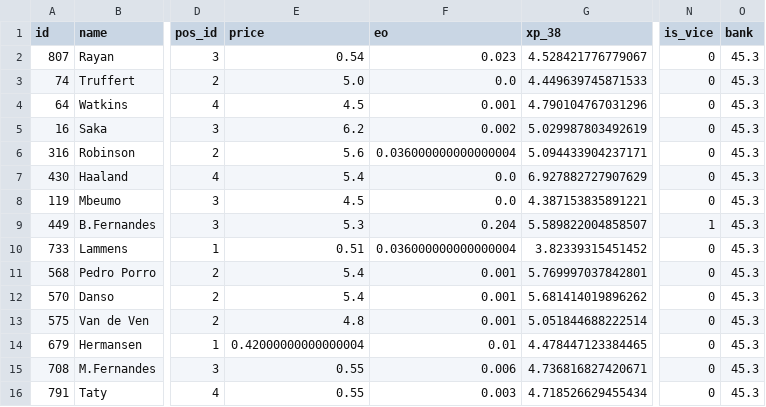
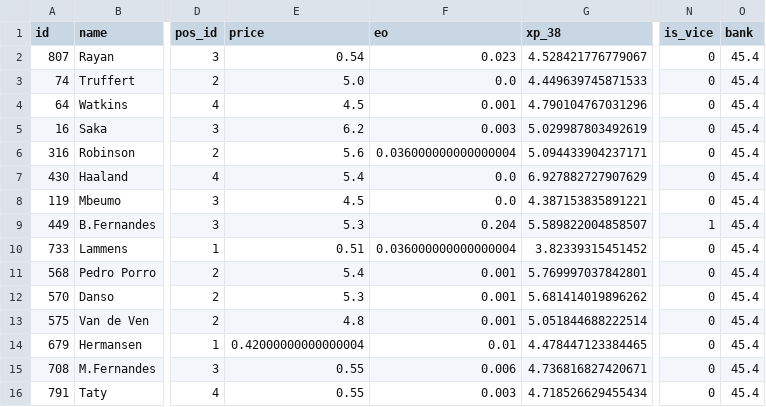
Before and after one commit to quocanhdayyy/footballmanager, a CSV file: data/processed/squad_snapshot.csv, drawn as a sheet; only a part is shown, gaps mark what is left out; the diff names each change by its address in the sheet, - before the commit and + after, or states it on an @@ line.

```diff
--- a/data/processed/squad_snapshot.csv
+++ b/data/processed/squad_snapshot.csv
-O2:O16 (bank): 45.3
+O2:O16 (bank): 45.4
-F5 (eo): 0.002
+F5 (eo): 0.003
-E12 (price): 5.4
+E12 (price): 5.3
```
Also changed, not shown: data/players.csv, 1 other file.
